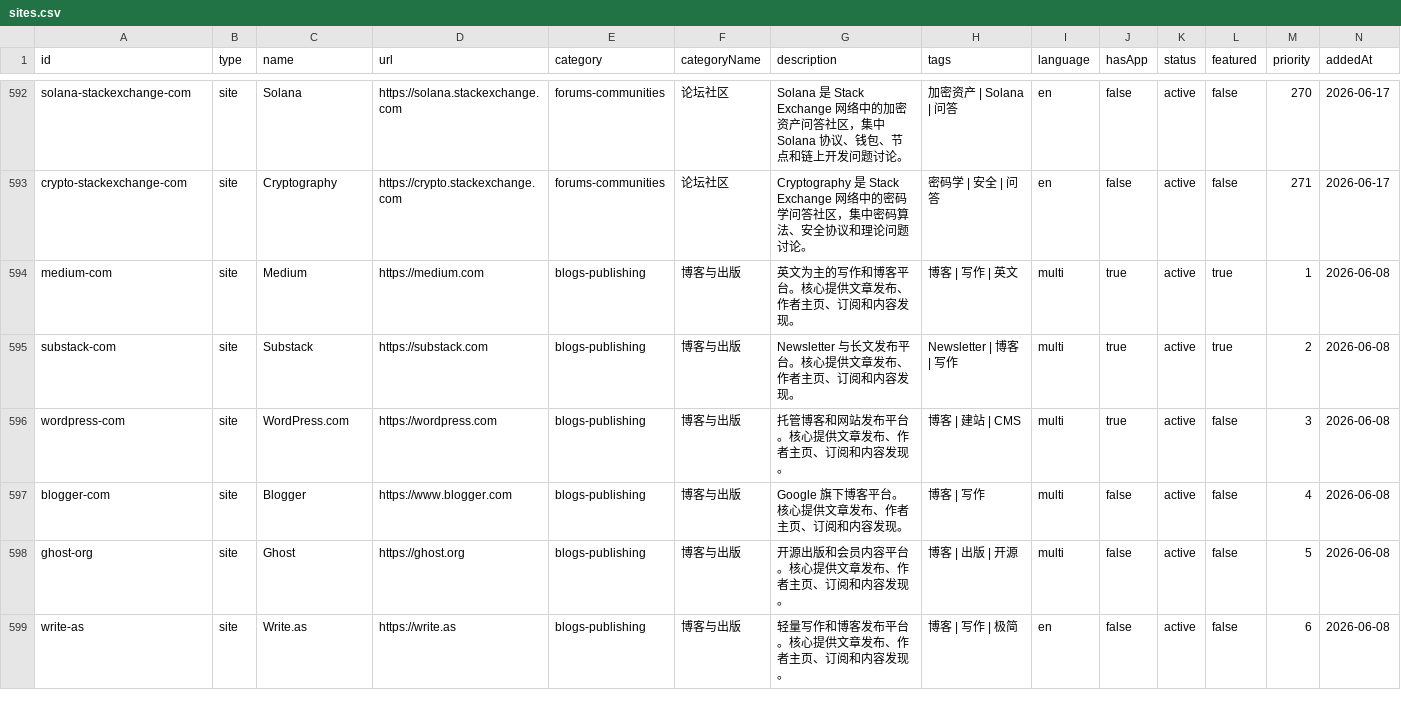
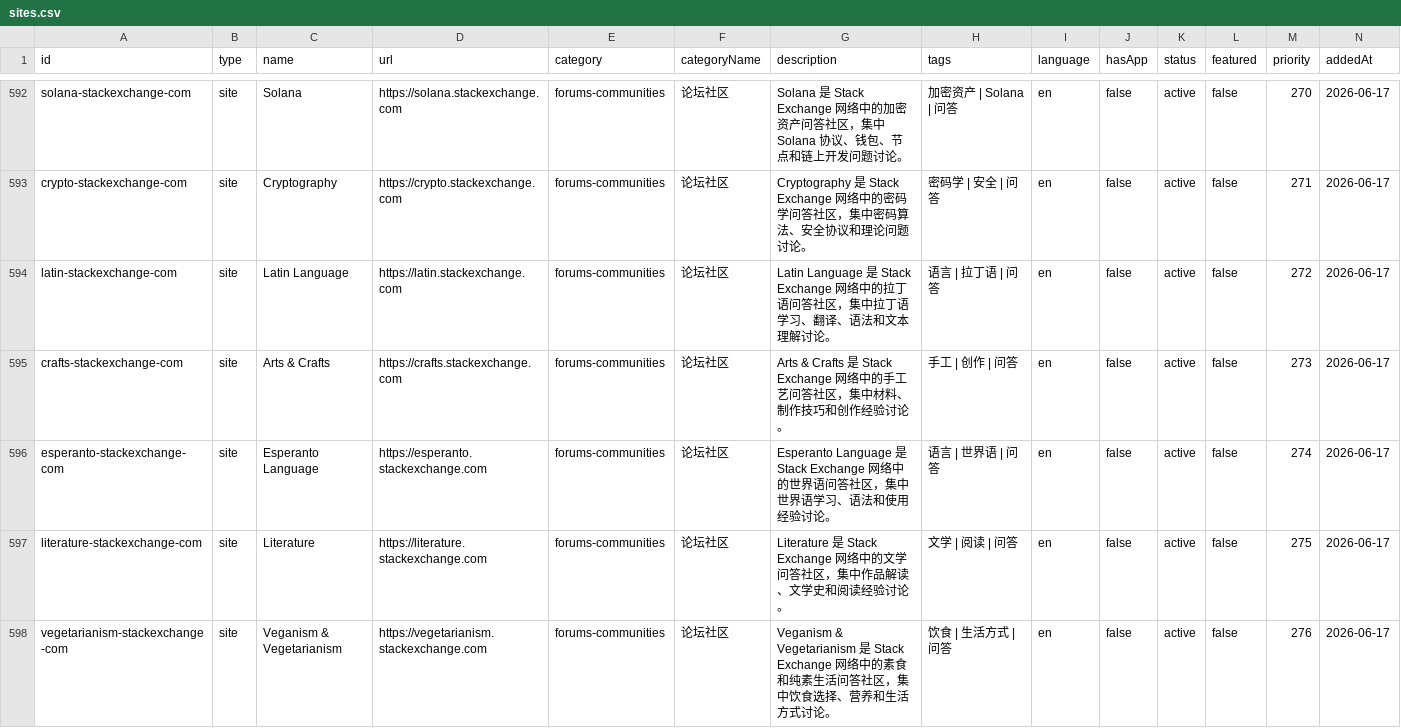
Before and after one commit to ifanqiang-com/blocked-sites, a CSV file: data/sites.csv, drawn as a sheet; only a part is shown, gaps mark what is left out; the shorter side is filled out with more unchanged rows; rows hold the shown columns only; the diff covers the shown part only; the diff names each change by its address in the sheet, - before the commit and + after, or states it on an @@ line.

Commit message:
Restore community entries beyond soft cap

```diff
--- a/data/sites.csv
+++ b/data/sites.csv
+row 594: latin-stackexchange-com | site | Latin Language | https://latin.stackexchange.com | forums-communities | 论坛社区 | Latin Language 是 Stack Exchange 网络中的拉丁语问答社区，集中拉丁语学习、翻译、语法和文本理解讨论。 | 语言 | 拉丁语 | 问答 | en | false | active | false | 272 | 2026-06-17
+row 595: crafts-stackexchange-com | site | Arts & Crafts | https://crafts.stackexchange.com | forums-communities | 论坛社区 | Arts & Crafts 是 Stack Exchange 网络中的手工艺问答社区，集中材料、制作技巧和创作经验讨论。 | 手工 | 创作 | 问答 | en | false | active | false | 273 | 2026-06-17
+row 596: esperanto-stackexchange-com | site | Esperanto Language | https://esperanto.stackexchange.com | forums-communities | 论坛社区 | Esperanto Language 是 Stack Exchange 网络中的世界语问答社区，集中世界语学习、语法和使用经验讨论。 | 语言 | 世界语 | 问答 | en | false | active | false | 274 | 2026-06-17
+row 597: literature-stackexchange-com | site | Literature | https://literature.stackexchange.com | forums-communities | 论坛社区 | Literature 是 Stack Exchange 网络中的文学问答社区，集中作品解读、文学史和阅读经验讨论。 | 文学 | 阅读 | 问答 | en | false | active | false | 275 | 2026-06-17
+row 598: vegetarianism-stackexchange-com | site | Veganism & Vegetarianism | https://vegetarianism.stackexchange.com | forums-communities | 论坛社区 | Veganism & Vegetarianism 是 Stack Exchange 网络中的素食和纯素生活问答社区，集中饮食选择、营养和生活方式讨论。 | 饮食 | 生活方式 | 问答 | en | false | active | false | 276 | 2026-06-17
```
Also changed, not shown: 4 added rows elsewhere in this file, data/all-links.csv, 8 other files.
